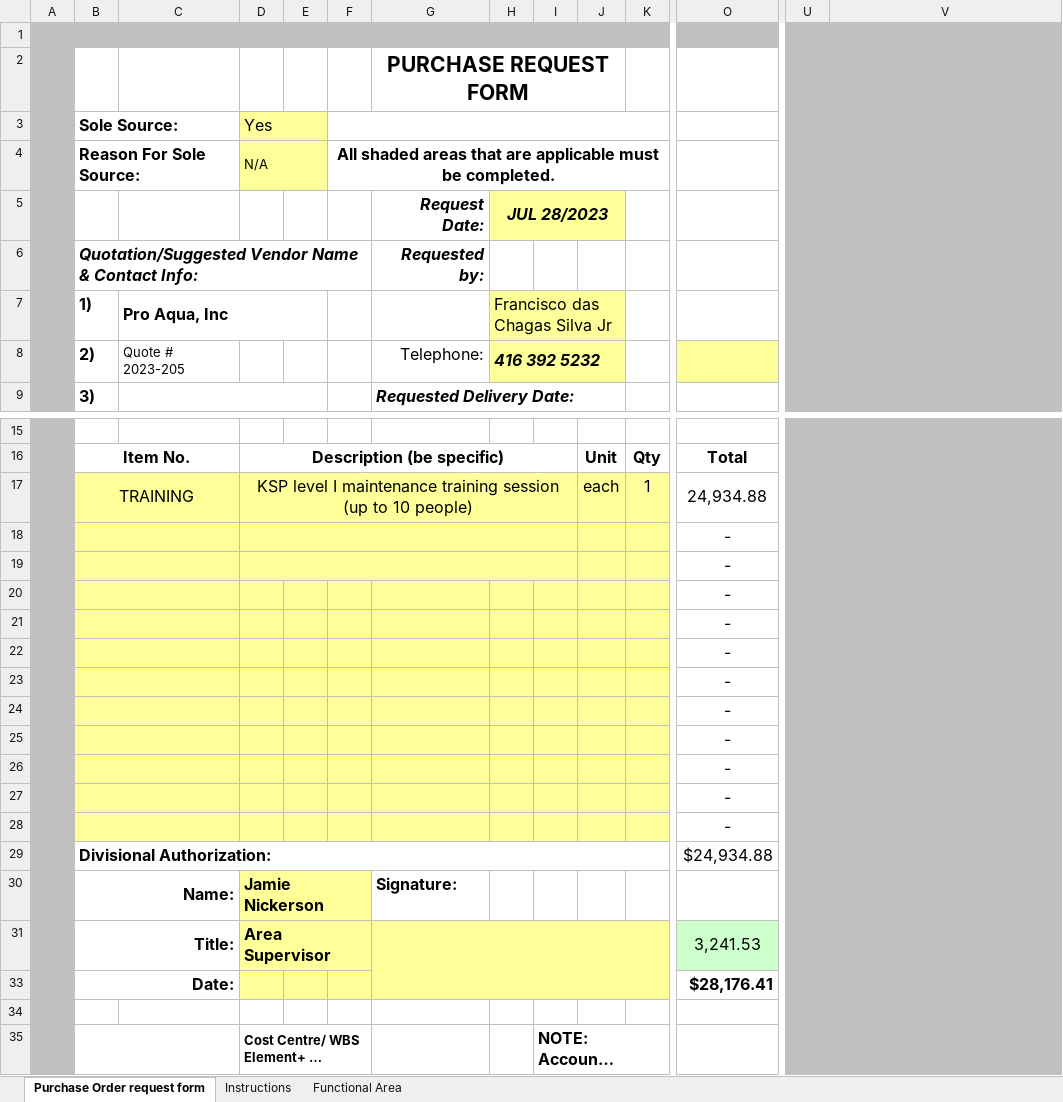
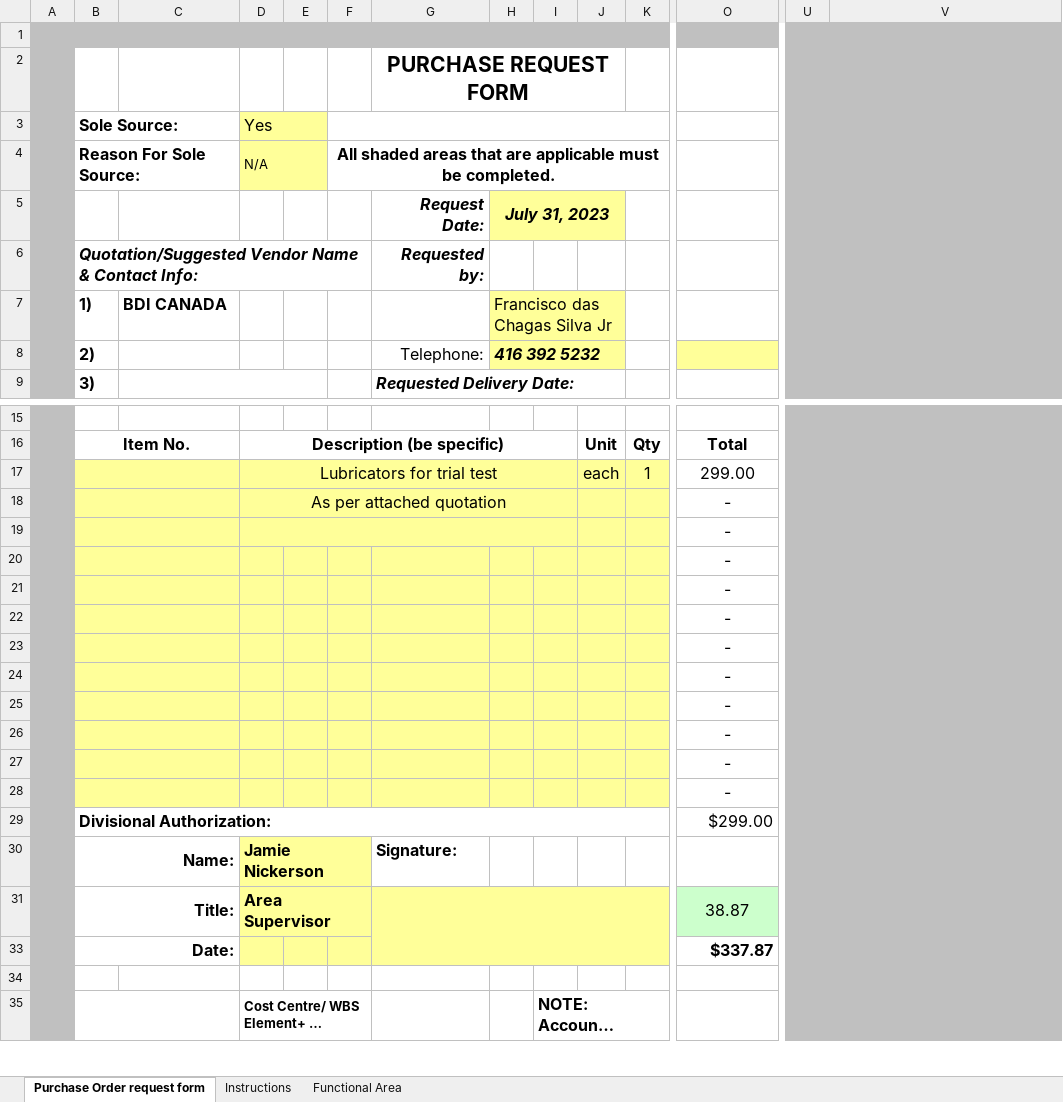
Before and after one commit to fchagasjr/CoT-scripts, an Excel workbook: misc/PR_form.xlsx, sheet Purchase Order request form, drawn as a sheet; only a part is shown, gaps mark what is left out; long unchanged cells end in …; values as stored, in another font and other column widths than the file's, no borders; charts and pictures not drawn; removed rows and columns are numbered as before the commit, all else as after; rows hold the shown columns only; the diff names each change by its address in the sheet, - before the commit and + after, or states it on an @@ line.

```diff
--- a/misc/PR_form.xlsx (sheet Purchase Order request form)
+++ b/misc/PR_form.xlsx (sheet Purchase Order request form)
-H5: JUL 28/2023
+H5: July 31, 2023
-C7: Pro Aqua, Inc
+C7: BDI CANADA
-C7:E7 merged
-C8: Quote # 2023-205
+C8: (empty)
-row 17:  | TRAINING |  | KSP level I maintenance training session (up to 10 people) |  |  |  |  |  | each | 1 | 24,934.88
+row 17:  |  |  | Lubricators for trial test |  |  |  |  |  | each | 1 | 299.00
+row 18:  |  |  | As per attached quotation |  |  |  |  |  |  |  | -
-D19:I19 merged
+U24:V24 merged
-U24:V24 merged
-row 28:  |  |  |  |  |  |  |  |  |  |  | -
-O29: $24,934.88
+O29: $299.00
-O31: 3,241.53
+O31: 38.87
-O33: $28,176.41
+O33: $337.87
```
Also changed, not shown: formulas that keep their value, 2 other files.
